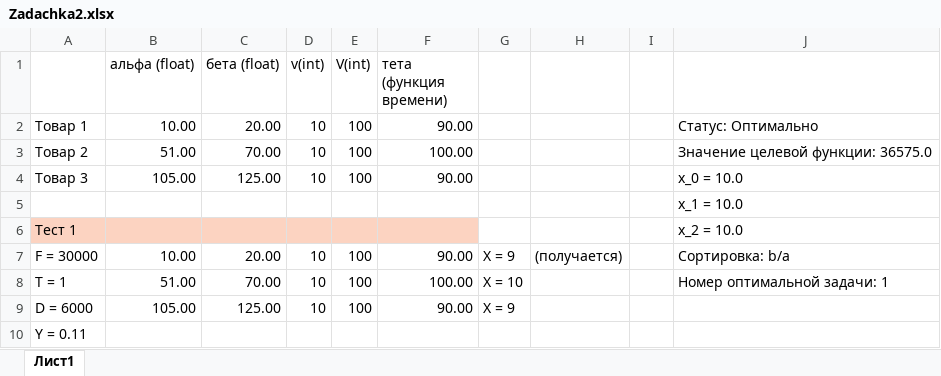
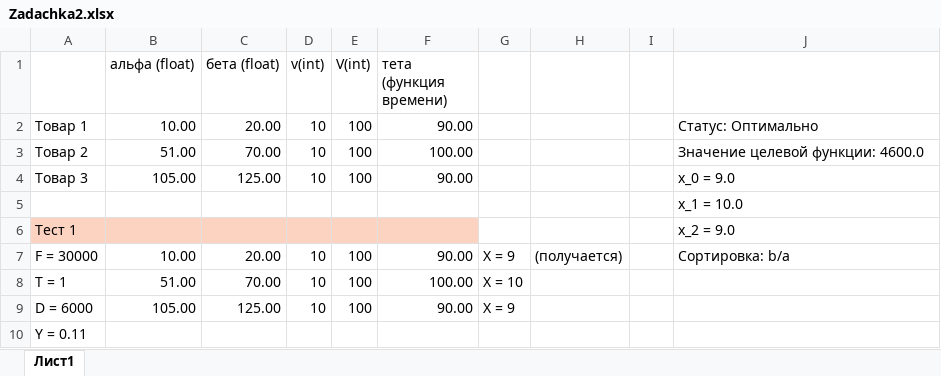
Before and after one commit to senyaetoya/-, an Excel workbook: app/excel/Zadachka2.xlsx, sheet Лист1, drawn as a sheet; only a part is shown; values as stored, in another font and other column widths than the file's, no borders; the diff names each change by its address in the sheet, - before the commit and + after, or states it on an @@ line.

```diff
--- a/app/excel/Zadachka2.xlsx (sheet Лист1)
+++ b/app/excel/Zadachka2.xlsx (sheet Лист1)
-J3: Значение целевой функции: 36575.0
+J3: Значение целевой функции: 4600.0
-J4: x_0 = 10.0
+J4: x_0 = 9.0
-J6: x_2 = 10.0
+J6: x_2 = 9.0
-J8: Номер оптимальной задачи: 1
+J8: (empty)
```
Also changed, not shown: app/excel/Zadachka.xlsx, 6 other files.
